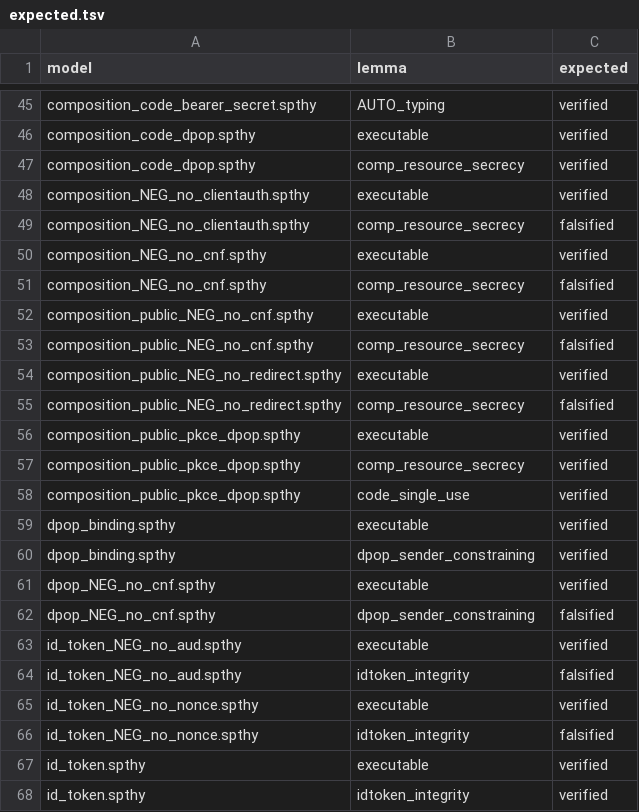
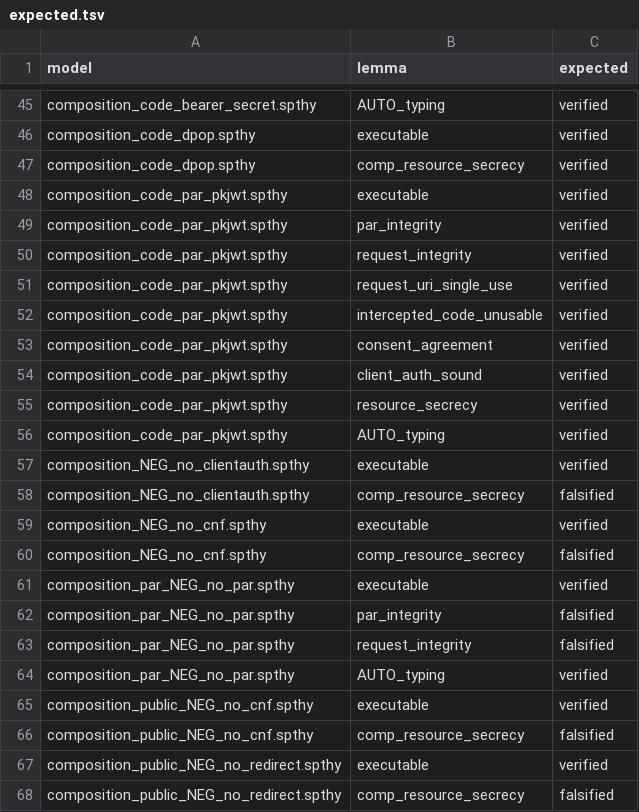
Before and after one commit to son-risa/rust-idp, a TSV file: formal/expected.tsv, drawn as a sheet; only a part is shown, gaps mark what is left out; the shorter side is filled out with more unchanged rows; the diff names each change by its address in the sheet, - before the commit and + after, or states it on an @@ line.

```diff
--- a/formal/expected.tsv
+++ b/formal/expected.tsv
+row 48: composition_code_par_pkjwt.spthy | executable | verified
+row 49: composition_code_par_pkjwt.spthy | par_integrity | verified
+row 50: composition_code_par_pkjwt.spthy | request_integrity | verified
+row 51: composition_code_par_pkjwt.spthy | request_uri_single_use | verified
+row 52: composition_code_par_pkjwt.spthy | intercepted_code_unusable | verified
+row 53: composition_code_par_pkjwt.spthy | consent_agreement | verified
+row 54: composition_code_par_pkjwt.spthy | client_auth_sound | verified
+row 55: composition_code_par_pkjwt.spthy | resource_secrecy | verified
+row 56: composition_code_par_pkjwt.spthy | AUTO_typing | verified
+row 61: composition_par_NEG_no_par.spthy | executable | verified
+row 62: composition_par_NEG_no_par.spthy | par_integrity | falsified
+row 63: composition_par_NEG_no_par.spthy | request_integrity | falsified
+row 64: composition_par_NEG_no_par.spthy | AUTO_typing | verified
```
Also changed, not shown: 12 other files.
